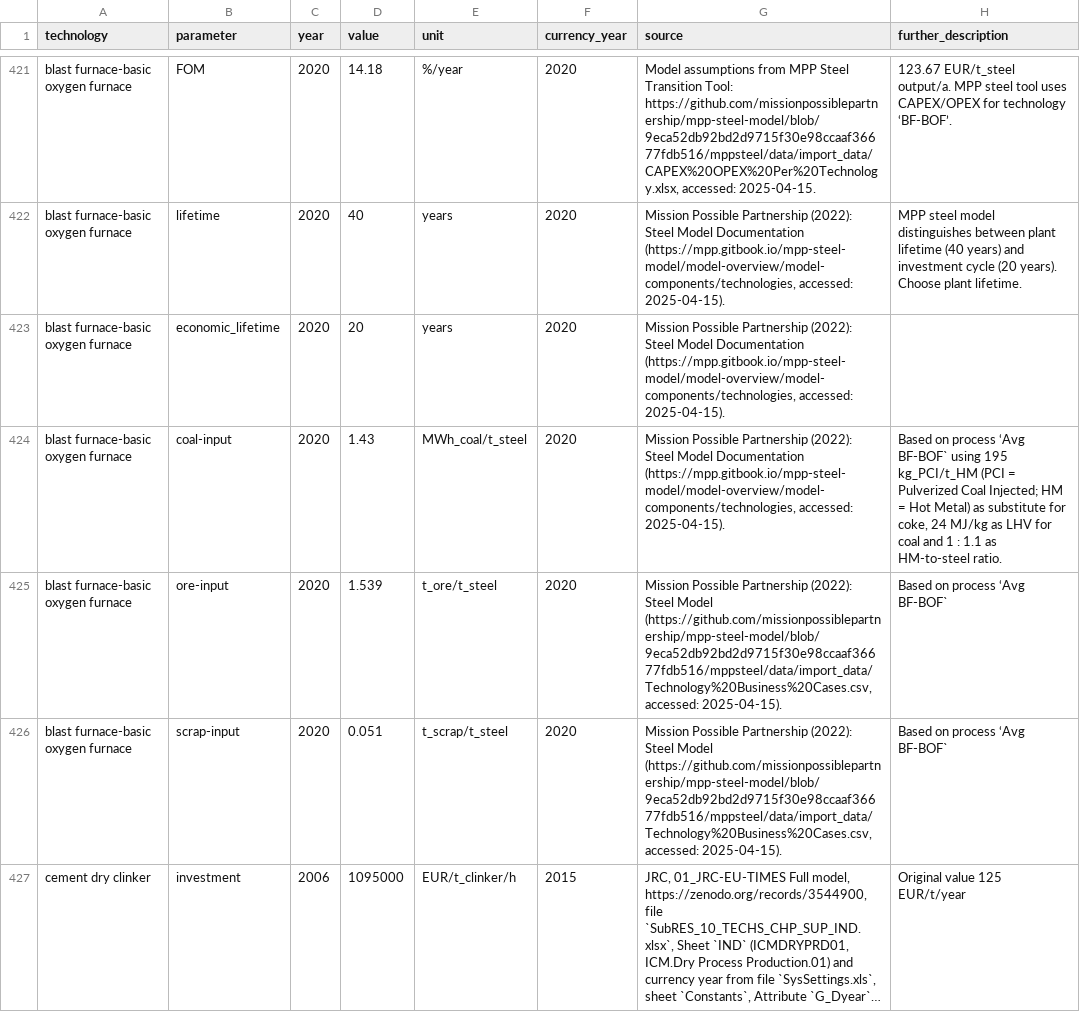
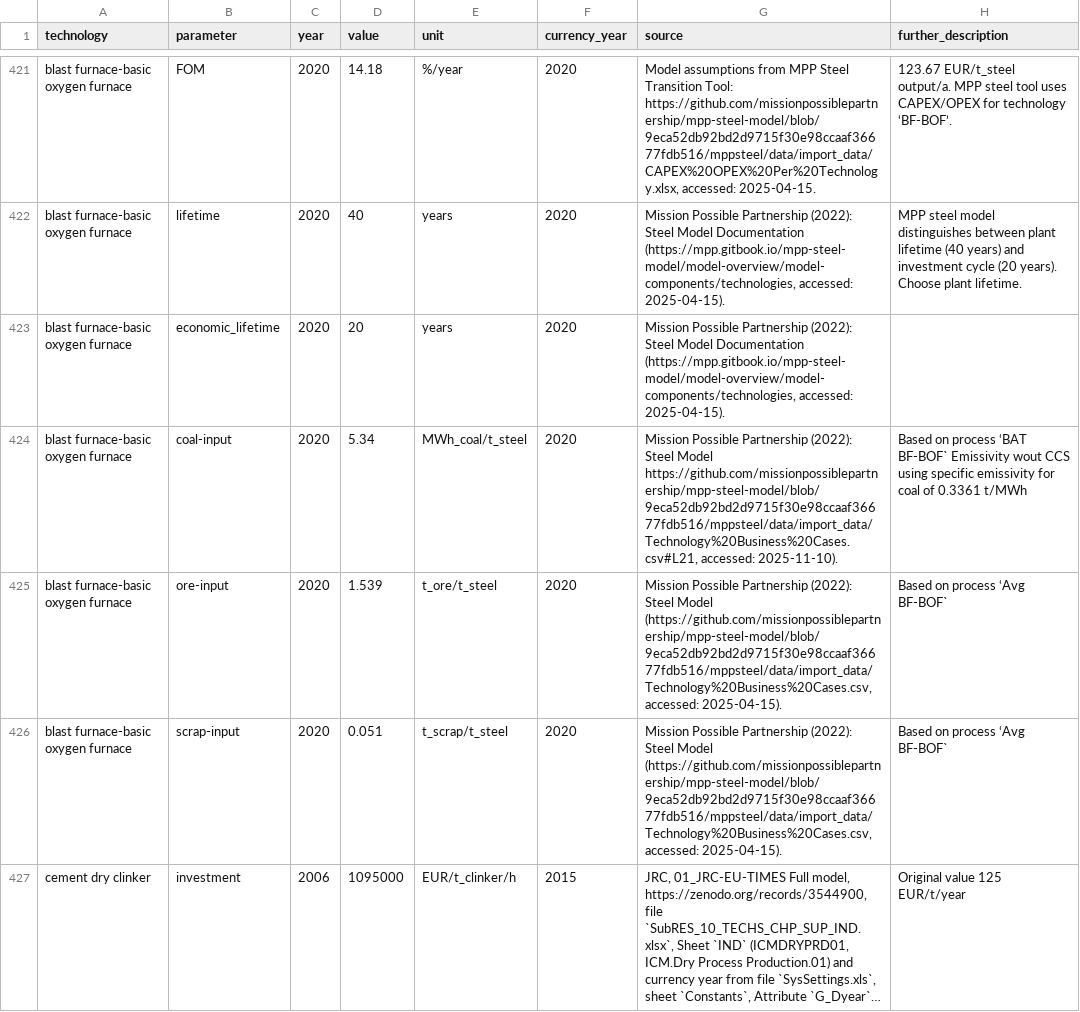
Before and after one commit to PyPSA/technology-data, a CSV file: inputs/manual_input.csv, drawn as a sheet; only a part is shown, gaps mark what is left out; long unchanged cells end in ….

Commit message:
fixing blast furnace coal input parameter for conventional steel production

```diff
--- a/inputs/manual_input.csv
+++ b/inputs/manual_input.csv
@@ -426,3 +426,3 @@ blast furnace-basic oxygen furnace,lifetime,2020,40,years,2020,"Mission Possible
 blast furnace-basic oxygen furnace,economic_lifetime,2020,20,years,2020,"Mission Possible Partnership (2022): Steel Model Documentation (https://mpp.gitbook.io/mpp-steel-model/model-overview/model-components/technologies, accessed: 2025-04-15).",
-blast furnace-basic oxygen furnace,coal-input,2020,1.43,MWh_coal/t_steel,2020,"Mission Possible Partnership (2022): Steel Model Documentation (https://mpp.gitbook.io/mpp-steel-model/model-overview/model-components/technologies, accessed: 2025-04-15). ","Based on process ‘Avg BF-BOF` using 195 kg_PCI/t_HM (PCI = Pulverized Coal Injected; HM = Hot Metal) as substitute for coke, 24 MJ/kg as LHV for coal and 1 : 1.1 as HM-to-steel ratio."
+blast furnace-basic oxygen furnace,coal-input,2020,5.34,MWh_coal/t_steel,2020,"Mission Possible Partnership (2022): Steel Model https://github.com/missionpossiblepartnership/mpp-steel-model/blob/9eca52db92bd2d9715f30e98ccaaf36677fdb516/mppsteel/data/import_data/Technology%20Business%20Cases.csv#L21, accessed: 2025-11-10). ","Based on process ‘BAT BF-BOF` Emissivity wout CCS using specific emissivity for coal of 0.3361 t/MWh"
 blast furnace-basic oxygen furnace,ore-input,2020,1.539,t_ore/t_steel,2020,"Mission Possible Partnership (2022): Steel Model (https://github.com/missionpossiblepartnership/mpp-steel-model/blob/9eca52db92bd2d9715f30e98ccaaf36677fdb516/mppsteel/data/import_data/Technology%20Business%20Cases.csv, accessed: 2025-04-15). ",Based on process ‘Avg BF-BOF`
```
